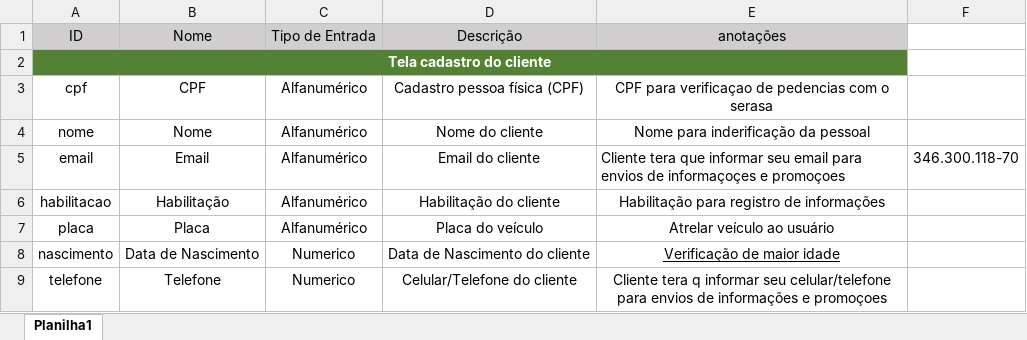
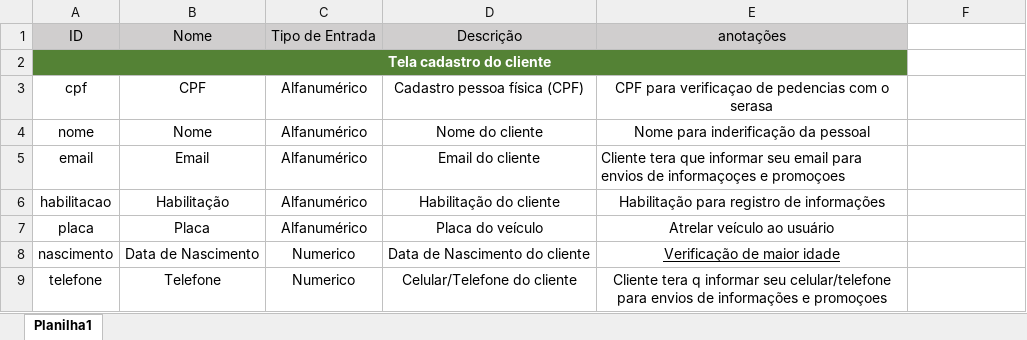
Before and after one commit to Fabio-1984/Projeto_Estacionamento, an Excel workbook: Dicionario de dados.xlsx, sheet Planilha1, drawn as a sheet; only a part is shown; values as stored, in another font and other column widths than the file's, no borders; the diff names each change by its address in the sheet, - before the commit and + after, or states it on an @@ line.

```diff
--- a/Dicionario de dados.xlsx (sheet Planilha1)
+++ b/Dicionario de dados.xlsx (sheet Planilha1)
-F5: 346.300.118-70
+F5: (empty)
```
Also changed, not shown: 26 other files.
